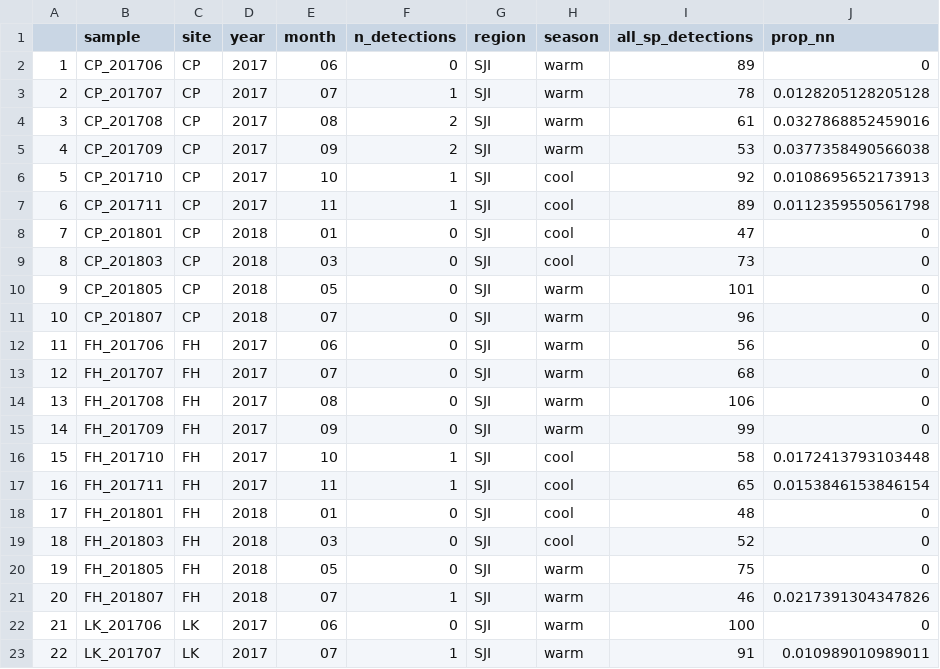
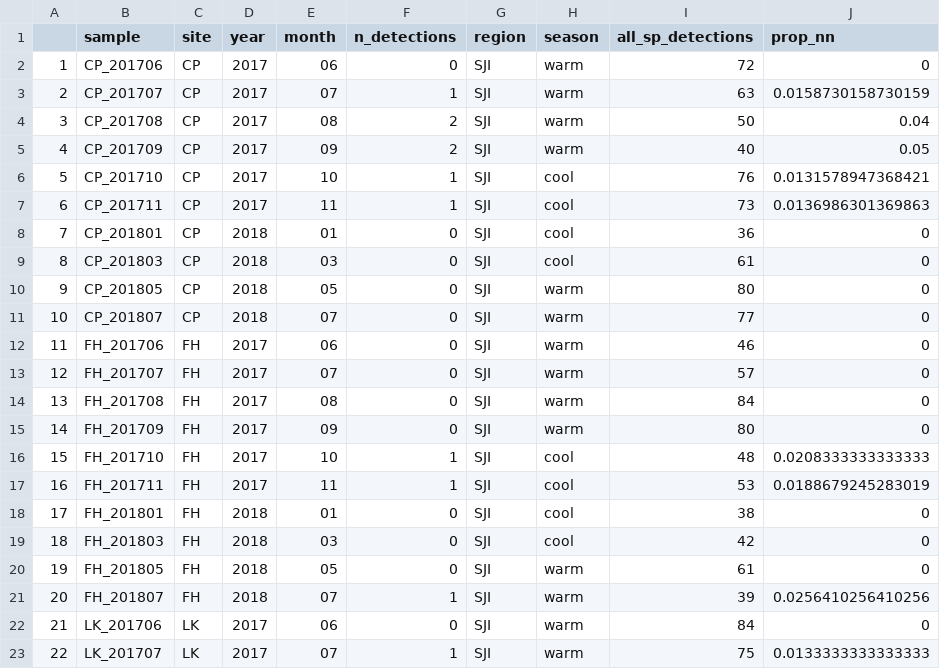
Before and after one commit to jdduprey/benthic.communities, a CSV file: data/monthly_invasion_data.csv, drawn as a sheet; only a part is shown; the diff covers the shown part only.

```diff
--- a/data/monthly_invasion_data.csv
+++ b/data/monthly_invasion_data.csv
@@ -1,23 +1,23 @@
 "","sample","site","year","month","n_detections","region","season","all_sp_detections","prop_nn"
-"1","CP_201706","CP","2017","06",0,"SJI","warm",89,0
-"2","CP_201707","CP","2017","07",1,"SJI","warm",78,0.0128205128205128
-"3","CP_201708","CP","2017","08",2,"SJI","warm",61,0.0327868852459016
-"4","CP_201709","CP","2017","09",2,"SJI","warm",53,0.0377358490566038
-"5","CP_201710","CP","2017","10",1,"SJI","cool",92,0.0108695652173913
-"6","CP_201711","CP","2017","11",1,"SJI","cool",89,0.0112359550561798
-"7","CP_201801","CP","2018","01",0,"SJI","cool",47,0
-"8","CP_201803","CP","2018","03",0,"SJI","cool",73,0
-"9","CP_201805","CP","2018","05",0,"SJI","warm",101,0
-"10","CP_201807","CP","2018","07",0,"SJI","warm",96,0
-"11","FH_201706","FH","2017","06",0,"SJI","warm",56,0
-"12","FH_201707","FH","2017","07",0,"SJI","warm",68,0
-"13","FH_201708","FH","2017","08",0,"SJI","warm",106,0
-"14","FH_201709","FH","2017","09",0,"SJI","warm",99,0
-"15","FH_201710","FH","2017","10",1,"SJI","cool",58,0.0172413793103448
-"16","FH_201711","FH","2017","11",1,"SJI","cool",65,0.0153846153846154
-"17","FH_201801","FH","2018","01",0,"SJI","cool",48,0
-"18","FH_201803","FH","2018","03",0,"SJI","cool",52,0
-"19","FH_201805","FH","2018","05",0,"SJI","warm",75,0
-"20","FH_201807","FH","2018","07",1,"SJI","warm",46,0.0217391304347826
-"21","LK_201706","LK","2017","06",0,"SJI","warm",100,0
-"22","LK_201707","LK","2017","07",1,"SJI","warm",91,0.010989010989011
+"1","CP_201706","CP","2017","06",0,"SJI","warm",72,0
+"2","CP_201707","CP","2017","07",1,"SJI","warm",63,0.0158730158730159
+"3","CP_201708","CP","2017","08",2,"SJI","warm",50,0.04
+"4","CP_201709","CP","2017","09",2,"SJI","warm",40,0.05
+"5","CP_201710","CP","2017","10",1,"SJI","cool",76,0.0131578947368421
+"6","CP_201711","CP","2017","11",1,"SJI","cool",73,0.0136986301369863
+"7","CP_201801","CP","2018","01",0,"SJI","cool",36,0
+"8","CP_201803","CP","2018","03",0,"SJI","cool",61,0
+"9","CP_201805","CP","2018","05",0,"SJI","warm",80,0
+"10","CP_201807","CP","2018","07",0,"SJI","warm",77,0
+"11","FH_201706","FH","2017","06",0,"SJI","warm",46,0
+"12","FH_201707","FH","2017","07",0,"SJI","warm",57,0
+"13","FH_201708","FH","2017","08",0,"SJI","warm",84,0
+"14","FH_201709","FH","2017","09",0,"SJI","warm",80,0
+"15","FH_201710","FH","2017","10",1,"SJI","cool",48,0.0208333333333333
+"16","FH_201711","FH","2017","11",1,"SJI","cool",53,0.0188679245283019
+"17","FH_201801","FH","2018","01",0,"SJI","cool",38,0
+"18","FH_201803","FH","2018","03",0,"SJI","cool",42,0
+"19","FH_201805","FH","2018","05",0,"SJI","warm",61,0
+"20","FH_201807","FH","2018","07",1,"SJI","warm",39,0.0256410256410256
+"21","LK_201706","LK","2017","06",0,"SJI","warm",84,0
+"22","LK_201707","LK","2017","07",1,"SJI","warm",75,0.0133333333333333
```
Also changed, not shown: 123 edited cells elsewhere in this file, data/species_counts_inv_rate.csv, data/species_hash_pident_evalue_nativestatus.csv, 23 other files.
